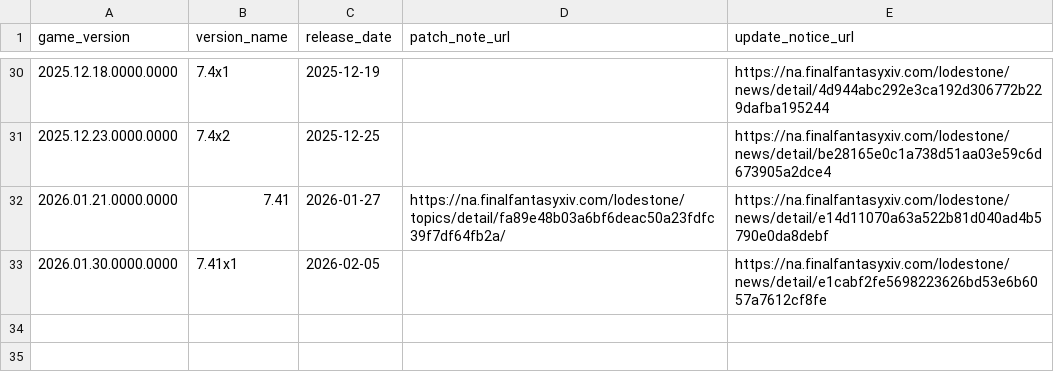
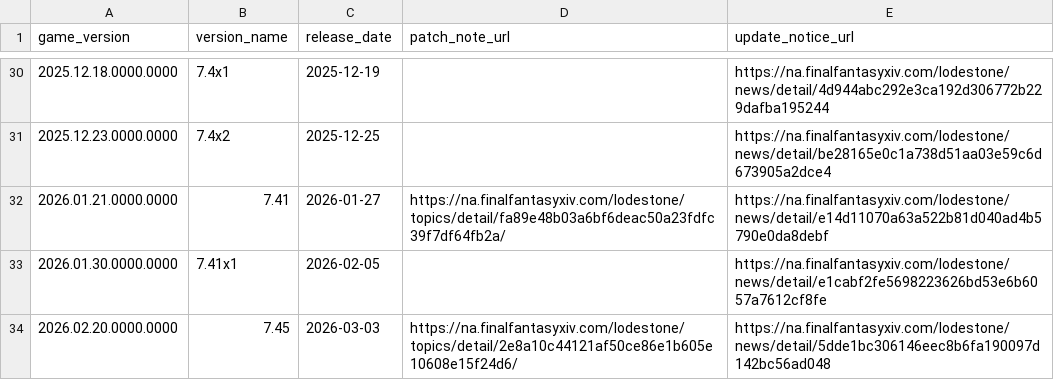
Before and after one commit to augenfrosch/ffxiv-versions, a CSV file: data/csv/global.csv, drawn as a sheet; only a part is shown, gaps mark what is left out.

Commit message:
Add 7.45 for global & CN

```diff
--- a/data/csv/global.csv
+++ b/data/csv/global.csv
@@ -33 +33,2 @@ game_version,version_name,release_date,patch_note_url,update_notice_url
 2026.01.30.0000.0000,7.41x1,2026-02-05,,https://na.finalfantasyxiv.com/lodestone/news/detail/e1cabf2fe5698223626bd53e6b6057a7612cf8fe
+2026.02.20.0000.0000,7.45,2026-03-03,https://na.finalfantasyxiv.com/lodestone/topics/detail/2e8a10c44121af50ce86e1b605e10608e15f24d6/,https://na.finalfantasyxiv.com/lodestone/news/detail/5dde1bc306146eec8b6fa190097d142bc56ad048
```
Also changed, not shown: data/csv/cn.csv, 2 other files.
